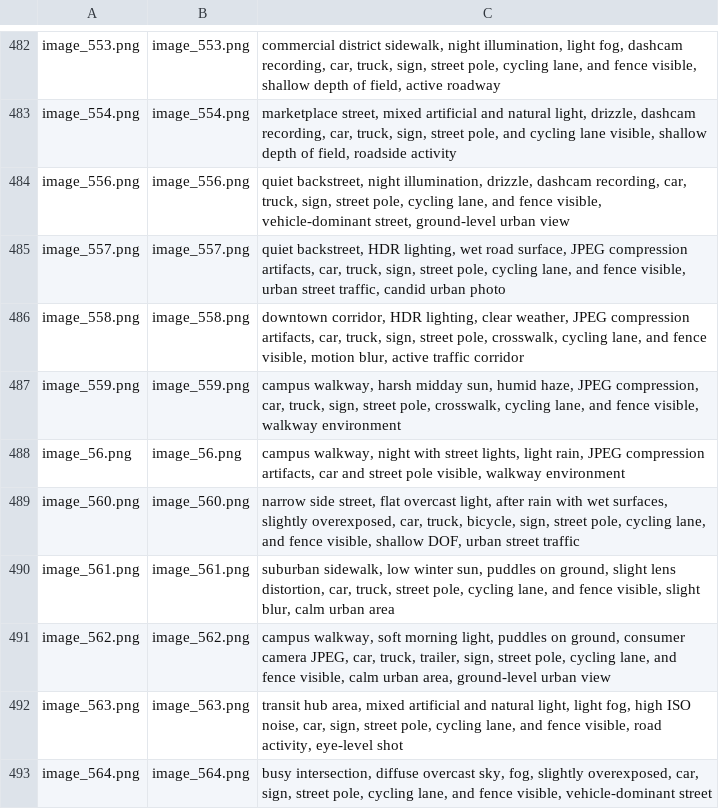
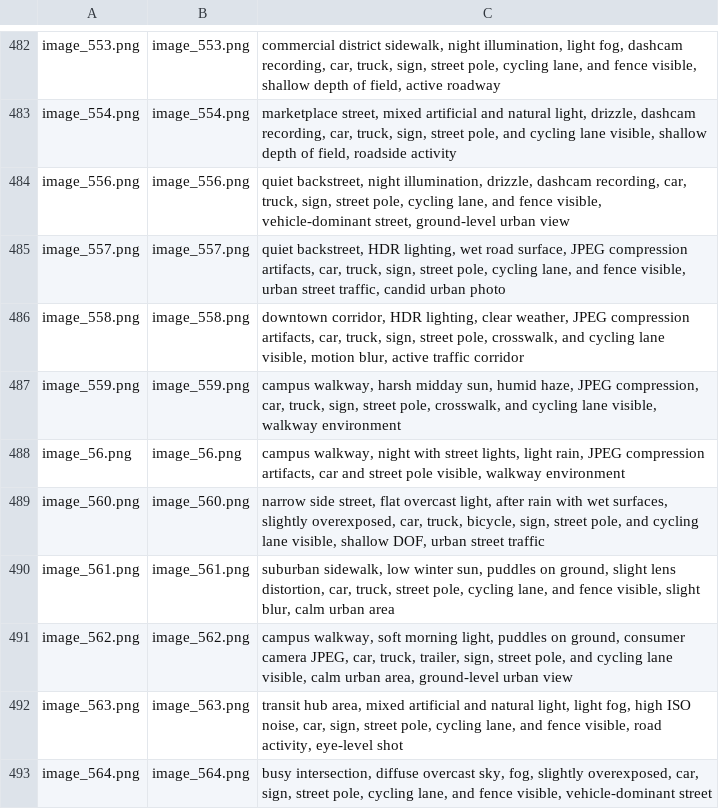
Before and after one commit to faridm11/ControlNet, a CSV file: data/train/prompts/prompts.csv, drawn as a sheet; only a part is shown, gaps mark what is left out; the diff covers the shown part only.

```diff
--- a/data/train/prompts/prompts.csv
+++ b/data/train/prompts/prompts.csv
@@ -485,8 +485,8 @@ image_556.png,image_556.png,"quiet backstreet, night illumination, drizzle, dash
 image_557.png,image_557.png,"quiet backstreet, HDR lighting, wet road surface, JPEG compression artifacts, car, truck, sign, street pole, cycling lane, and fence visible, urban street traffic, candid urban photo"
-image_558.png,image_558.png,"downtown corridor, HDR lighting, clear weather, JPEG compression artifacts, car, truck, sign, street pole, crosswalk, cycling lane, and fence visible, motion blur, active traffic corridor"
-image_559.png,image_559.png,"campus walkway, harsh midday sun, humid haze, JPEG compression, car, truck, sign, street pole, crosswalk, cycling lane, and fence visible, walkway environment"
+image_558.png,image_558.png,"downtown corridor, HDR lighting, clear weather, JPEG compression artifacts, car, truck, sign, street pole, crosswalk, and cycling lane visible, motion blur, active traffic corridor"
+image_559.png,image_559.png,"campus walkway, harsh midday sun, humid haze, JPEG compression, car, truck, sign, street pole, crosswalk, and cycling lane visible, walkway environment"
 image_56.png,image_56.png,"campus walkway, night with street lights, light rain, JPEG compression artifacts, car and street pole visible, walkway environment"
-image_560.png,image_560.png,"narrow side street, flat overcast light, after rain with wet surfaces, slightly overexposed, car, truck, bicycle, sign, street pole, cycling lane, and fence visible, shallow DOF, urban street traffic"
+image_560.png,image_560.png,"narrow side street, flat overcast light, after rain with wet surfaces, slightly overexposed, car, truck, bicycle, sign, street pole, and cycling lane visible, shallow DOF, urban street traffic"
 image_561.png,image_561.png,"suburban sidewalk, low winter sun, puddles on ground, slight lens distortion, car, truck, street pole, cycling lane, and fence visible, slight blur, calm urban area"
-image_562.png,image_562.png,"campus walkway, soft morning light, puddles on ground, consumer camera JPEG, car, truck, trailer, sign, street pole, cycling lane, and fence visible, calm urban area, ground-level urban view"
+image_562.png,image_562.png,"campus walkway, soft morning light, puddles on ground, consumer camera JPEG, car, truck, trailer, sign, street pole, and cycling lane visible, calm urban area, ground-level urban view"
 image_563.png,image_563.png,"transit hub area, mixed artificial and natural light, light fog, high ISO noise, car, sign, street pole, cycling lane, and fence visible, road activity, eye-level shot"
```
Also changed, not shown: 96 edited cells elsewhere in this file, 13 other files.
